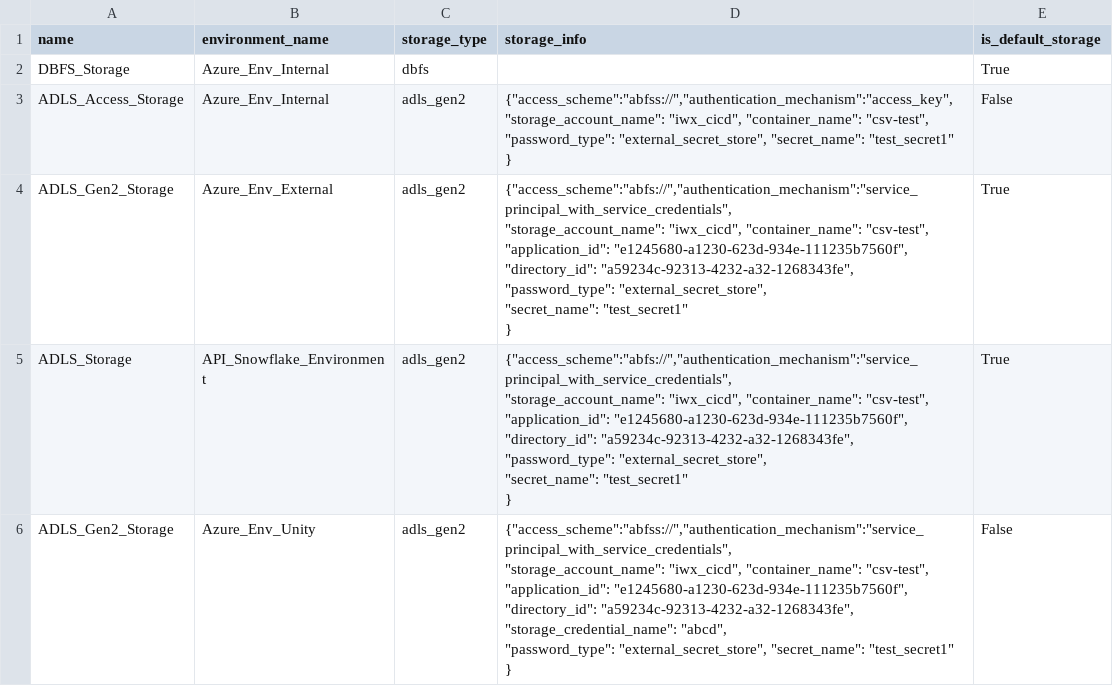
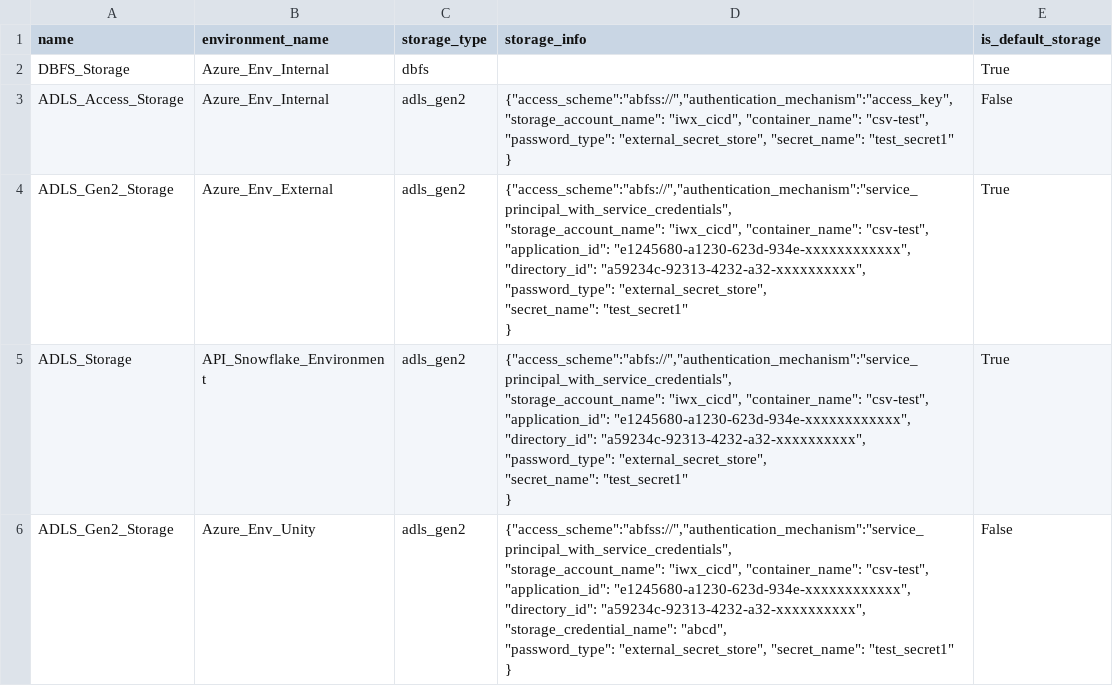
Before and after one commit to Infoworks/infoworks-utility-extensions, a CSV file: accelerators/Bulk-Admin-Entity-Creation-Utility/storage_details.csv, drawn as a sheet.

```diff
--- a/accelerators/Bulk-Admin-Entity-Creation-Utility/storage_details.csv
+++ b/accelerators/Bulk-Admin-Entity-Creation-Utility/storage_details.csv
@@ -5,16 +5,16 @@ ADLS_Access_Storage,Azure_Env_Internal,adls_gen2,"{""access_scheme"":""abfss://"
 }",False
-ADLS_Gen2_Storage,Azure_Env_External,adls_gen2,"{""access_scheme"":""abfs://"",""authentication_mechanism"":""service_principal_with_service_credentials"",
-  ""storage_account_name"": ""iwx_cicd"", ""container_name"": ""csv-test"",
-  ""application_id"": ""e1245680-a1230-623d-934e-111235b7560f"", ""directory_id"": ""a59234c-92313-4232-a32-1268343fe"", ""password_type"": ""external_secret_store"",
-  ""secret_name"": ""test_secret1""
-}",True
-ADLS_Storage,API_Snowflake_Environment,adls_gen2,"{""access_scheme"":""abfs://"",""authentication_mechanism"":""service_principal_with_service_credentials"",
-  ""storage_account_name"": ""iwx_cicd"", ""container_name"": ""csv-test"",
-  ""application_id"": ""e1245680-a1230-623d-934e-111235b7560f"", ""directory_id"": ""a59234c-92313-4232-a32-1268343fe"", ""password_type"": ""external_secret_store"",
-  ""secret_name"": ""test_secret1""
-}",True
-ADLS_Gen2_Storage,Azure_Env_Unity,adls_gen2,"{""access_scheme"":""abfss://"",""authentication_mechanism"":""service_principal_with_service_credentials"",
-  ""storage_account_name"": ""iwx_cicd"", ""container_name"": ""csv-test"",
-  ""application_id"": ""e1245680-a1230-623d-934e-111235b7560f"", ""directory_id"": ""a59234c-92313-4232-a32-1268343fe"", ""storage_credential_name"": ""abcd"",
-  ""password_type"": ""external_secret_store"", ""secret_name"": ""test_secret1""
-}",False
+ADLS_Gen2_Storage,Azure_Env_External,adls_gen2,"{""access_scheme"":""abfs://"",""authentication_mechanism"":""service_principal_with_service_credentials"",
+  ""storage_account_name"": ""iwx_cicd"", ""container_name"": ""csv-test"",
+  ""application_id"": ""e1245680-a1230-623d-934e-xxxxxxxxxxxx"", ""directory_id"": ""a59234c-92313-4232-a32-xxxxxxxxxx"", ""password_type"": ""external_secret_store"",
+  ""secret_name"": ""test_secret1""
+}",True
+ADLS_Storage,API_Snowflake_Environment,adls_gen2,"{""access_scheme"":""abfs://"",""authentication_mechanism"":""service_principal_with_service_credentials"",
+  ""storage_account_name"": ""iwx_cicd"", ""container_name"": ""csv-test"",
+  ""application_id"": ""e1245680-a1230-623d-934e-xxxxxxxxxxxx"", ""directory_id"": ""a59234c-92313-4232-a32-xxxxxxxxxx"", ""password_type"": ""external_secret_store"",
+  ""secret_name"": ""test_secret1""
+}",True
+ADLS_Gen2_Storage,Azure_Env_Unity,adls_gen2,"{""access_scheme"":""abfss://"",""authentication_mechanism"":""service_principal_with_service_credentials"",
+  ""storage_account_name"": ""iwx_cicd"", ""container_name"": ""csv-test"",
+  ""application_id"": ""e1245680-a1230-623d-934e-xxxxxxxxxxxx"", ""directory_id"": ""a59234c-92313-4232-a32-xxxxxxxxxx"", ""storage_credential_name"": ""abcd"",
+  ""password_type"": ""external_secret_store"", ""secret_name"": ""test_secret1""
+}",False
```
Also changed, not shown: accelerators/Bulk-Admin-Entity-Creation-Utility/domains.csv, accelerators/Bulk-Admin-Entity-Creation-Utility/secrets.csv.
